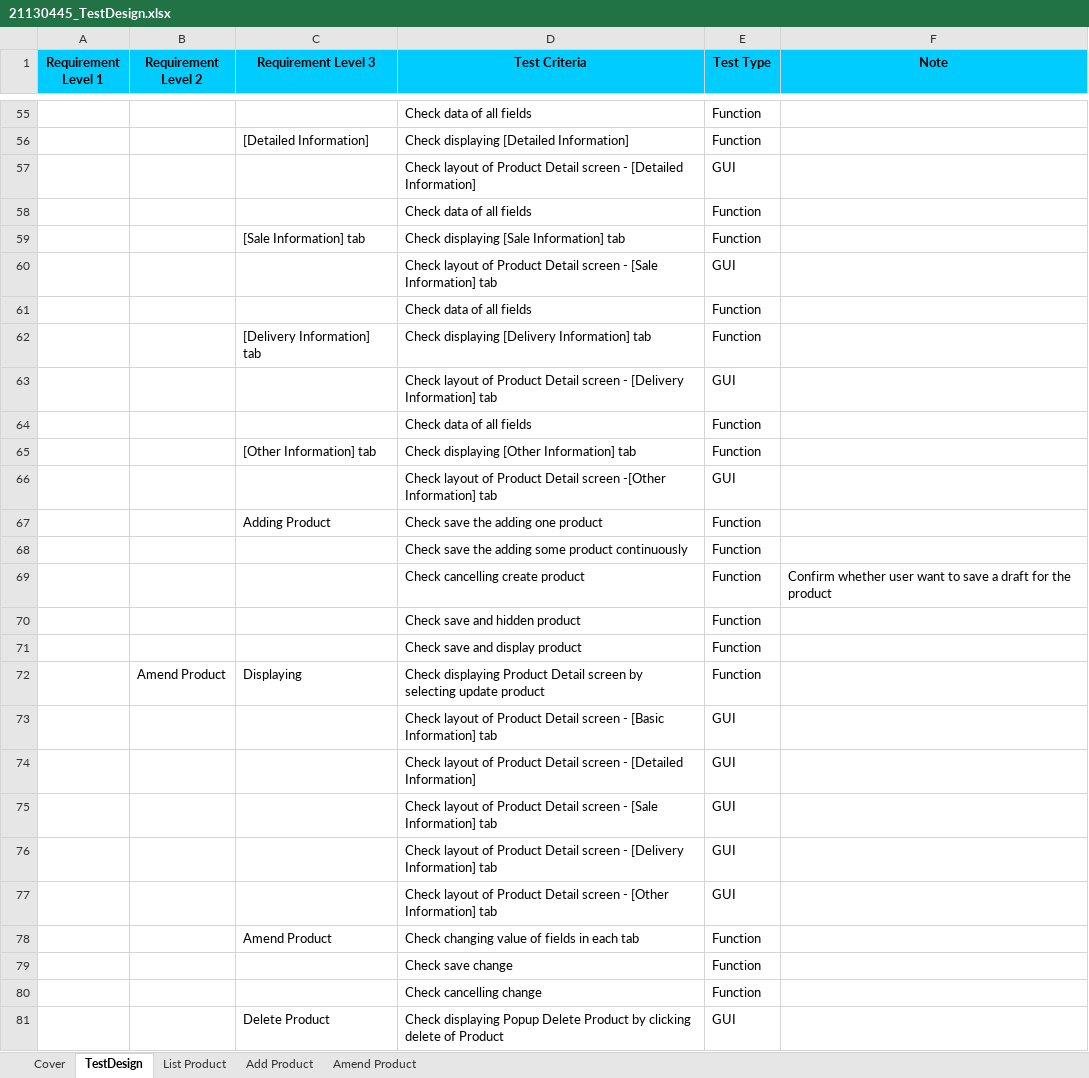
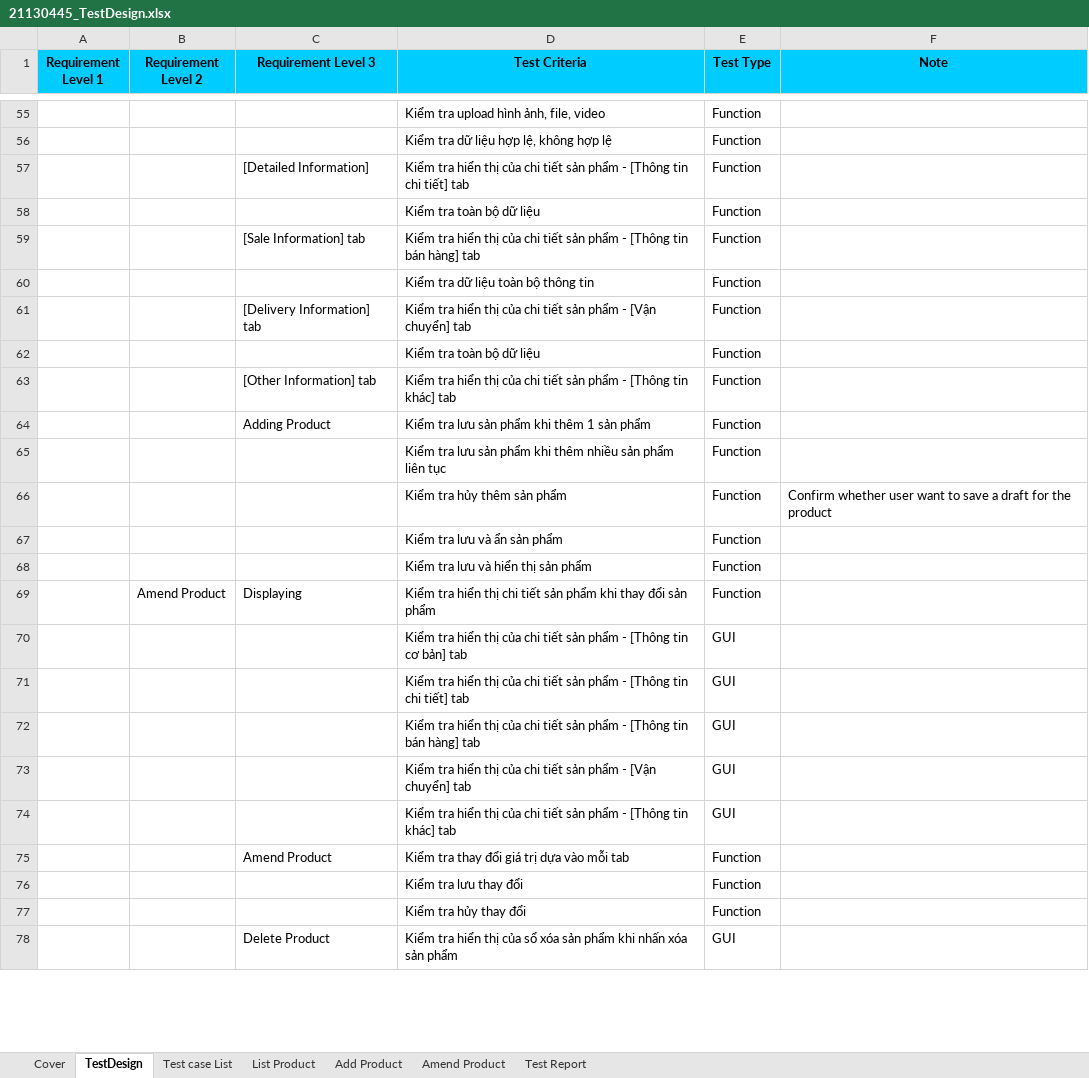
Before and after one commit to NHADuong290803/Software_Testing, an Excel workbook: 21130445_TestDesign.xlsx, sheet TestDesign, drawn as a sheet; only a part is shown, gaps mark what is left out; values as stored, in another font and other column widths than the file's, no borders; removed rows and columns are numbered as before the commit, all else as after; the diff covers the shown part only; the diff names each change by its address in the sheet, - before the commit and + after, or states it on an @@ line.

```diff
--- a/21130445_TestDesign.xlsx (sheet TestDesign)
+++ b/21130445_TestDesign.xlsx (sheet TestDesign)
+sheet tab: Test case List
+sheet tab: Test Report
-D55 (Test Criteria): Check data of all fields
+D55 (Test Criteria): Kiểm tra upload hình ảnh, file, video
+row 56:  |  |  | Kiểm tra dữ liệu hợp lệ, không hợp lệ | Function
-D57 (Test Criteria): Check displaying [Detailed Information]
+D57 (Test Criteria): Kiểm tra hiển thị của chi tiết sản phẩm - [Thông tin chi tiết] tab
-row 57:  |  |  | Check layout of Product Detail screen - [Detailed Information] | GUI
-D58 (Test Criteria): Check data of all fields
+D58 (Test Criteria): Kiểm tra toàn bộ dữ liệu
-D59 (Test Criteria): Check displaying [Sale Information] tab
+D59 (Test Criteria): Kiểm tra hiển thị của chi tiết sản phẩm - [Thông tin bán hàng] tab
-row 60:  |  |  | Check layout of Product Detail screen - [Sale Information] tab | GUI
-D60 (Test Criteria): Check data of all fields
+D60 (Test Criteria): Kiểm tra dữ liệu toàn bộ thông tin
-D61 (Test Criteria): Check displaying [Delivery Information] tab
+D61 (Test Criteria): Kiểm tra hiển thị của chi tiết sản phẩm - [Vận chuyển] tab
-row 63:  |  |  | Check layout of Product Detail screen - [Delivery Information] tab | GUI
-D62 (Test Criteria): Check data of all fields
+D62 (Test Criteria): Kiểm tra toàn bộ dữ liệu
-D63 (Test Criteria): Check displaying [Other Information] tab
+D63 (Test Criteria): Kiểm tra hiển thị của chi tiết sản phẩm - [Thông tin khác] tab
-row 66:  |  |  | Check layout of Product Detail screen -[Other Information] tab | GUI
-D64 (Test Criteria): Check save the adding one product
+D64 (Test Criteria): Kiểm tra lưu sản phẩm khi thêm 1 sản phẩm
-D65 (Test Criteria): Check save the adding some product continuously
+D65 (Test Criteria): Kiểm tra lưu sản phẩm khi thêm nhiều sản phẩm liên tục
-D66 (Test Criteria): Check cancelling create product
+D66 (Test Criteria): Kiểm tra hủy thêm sản phẩm
-D67 (Test Criteria): Check save and hidden product
+D67 (Test Criteria): Kiểm tra lưu và ẩn sản phẩm
-D68 (Test Criteria): Check save and display product
+D68 (Test Criteria): Kiểm tra lưu và hiển thị sản phẩm
-D69 (Test Criteria): Check displaying Product Detail screen by selecting update product
+D69 (Test Criteria): Kiểm tra hiển thị chi tiết sản phẩm khi thay đổi sản phẩm
-D70 (Test Criteria): Check layout of Product Detail screen - [Basic Information] tab
+D70 (Test Criteria): Kiểm tra hiển thị của chi tiết sản phẩm - [Thông tin cơ bản] tab
-D71 (Test Criteria): Check layout of Product Detail screen - [Detailed Information]
+D71 (Test Criteria): Kiểm tra hiển thị của chi tiết sản phẩm - [Thông tin chi tiết] tab
-D72 (Test Criteria): Check layout of Product Detail screen - [Sale Information] tab
+D72 (Test Criteria): Kiểm tra hiển thị của chi tiết sản phẩm - [Thông tin bán hàng] tab
-D73 (Test Criteria): Check layout of Product Detail screen - [Delivery Information] tab
+D73 (Test Criteria): Kiểm tra hiển thị của chi tiết sản phẩm - [Vận chuyển] tab
-D74 (Test Criteria): Check layout of Product Detail screen - [Other Information] tab
+D74 (Test Criteria): Kiểm tra hiển thị của chi tiết sản phẩm - [Thông tin khác] tab
-D75 (Test Criteria): Check changing value of fields in each tab
+D75 (Test Criteria): Kiểm tra thay đổi giá trị dựa vào mỗi tab
-D76 (Test Criteria): Check save change
+D76 (Test Criteria): Kiểm tra lưu thay đổi
-D77 (Test Criteria): Check cancelling change
+D77 (Test Criteria): Kiểm tra hủy thay đổi
-D78 (Test Criteria): Check displaying Popup Delete Product by clicking delete of Product
+D78 (Test Criteria): Kiểm tra hiển thị của sổ xóa sản phẩm khi nhấn xóa sản phẩm
```
Also changed, not shown: 3 added rows, 3 removed rows and 52 edited cells elsewhere in this sheet, sheet Add Product, sheet List Product, sheet Amend Product, 21130445_HuynhNgocQuangMinh_Q&A.xlsx, 3 other files.
